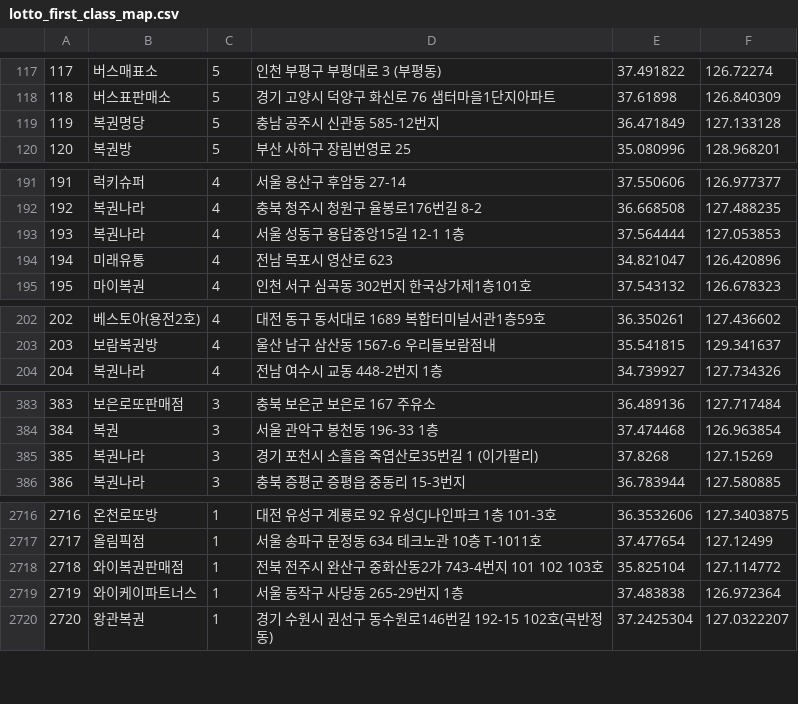
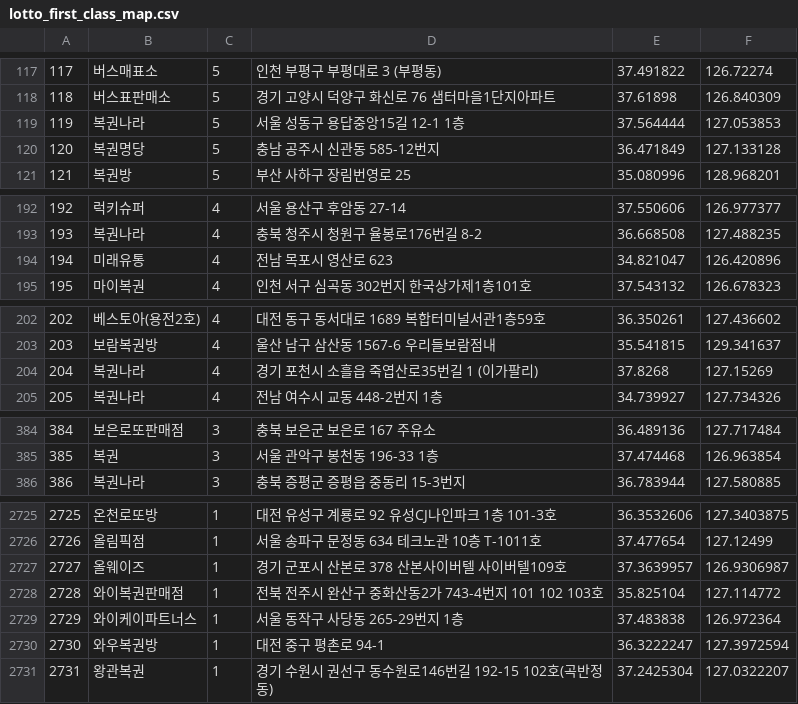
Before and after one commit to geojun01/lottodata, a CSV file: lotto_first_class_map.csv, drawn as a sheet; only a part is shown, gaps mark what is left out; removed rows and columns are numbered as before the commit, all else as after; the diff covers the shown part only; the diff names each change by its address in the sheet, - before the commit and + after, or states it on an @@ line.

Commit message:
Add files via upload

```diff
--- a/lotto_first_class_map.csv
+++ b/lotto_first_class_map.csv
+row 119: 119 | 복권나라 | 5 | 서울 성동구 용답중앙15길 12-1 1층 | 37.564444 | 127.053853
@@ column A renumbered from row 120 down @@
-row 193: 193 | 복권나라 | 4 | 서울 성동구 용답중앙15길 12-1 1층 | 37.564444 | 127.053853
+row 204: 204 | 복권나라 | 4 | 경기 포천시 소흘읍 죽엽산로35번길 1 (이가팔리) | 37.8268 | 127.15269
-row 385: 385 | 복권나라 | 3 | 경기 포천시 소흘읍 죽엽산로35번길 1 (이가팔리) | 37.8268 | 127.15269
+row 2727: 2727 | 올웨이즈 | 1 | 경기 군포시 산본로 378 산본사이버텔 사이버텔109호 | 37.3639957 | 126.9306987
+row 2730: 2730 | 와우복권방 | 1 | 대전 중구 평촌로 94-1 | 36.3222247 | 127.3972594
```
Also changed, not shown: 16 added rows, 3 removed rows and 2 edited cells elsewhere in this file.
